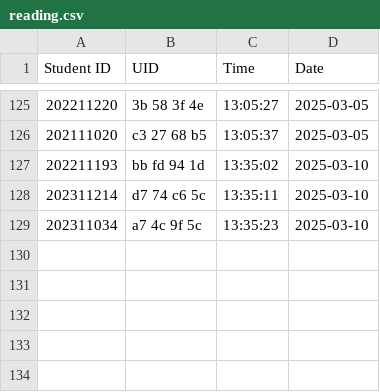
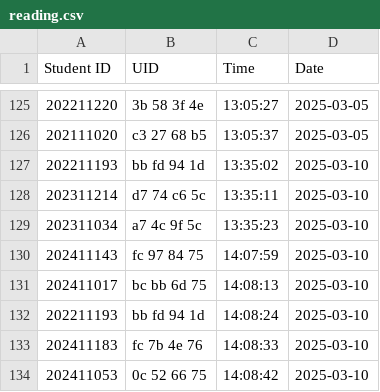
Before and after one commit to munjkim/rasberrypi_nfc, a CSV file: data/reading.csv, drawn as a sheet; only a part is shown, gaps mark what is left out.

Commit message:
reading update

```diff
--- a/data/reading.csv
+++ b/data/reading.csv
@@ -129 +129,6 @@ Student ID,UID,Time,Date
 202311034,a7  4c  9f  5c  ,13:35:23,2025-03-10
+202411143,fc  97  84  75  ,14:07:59,2025-03-10
+202411017,bc  bb  6d  75  ,14:08:13,2025-03-10
+202211193,bb  fd  94  1d  ,14:08:24,2025-03-10
+202411183,fc  7b  4e  76  ,14:08:33,2025-03-10
+202411053,0c  52  66  75  ,14:08:42,2025-03-10
```
Also changed, not shown: 1 other file.
